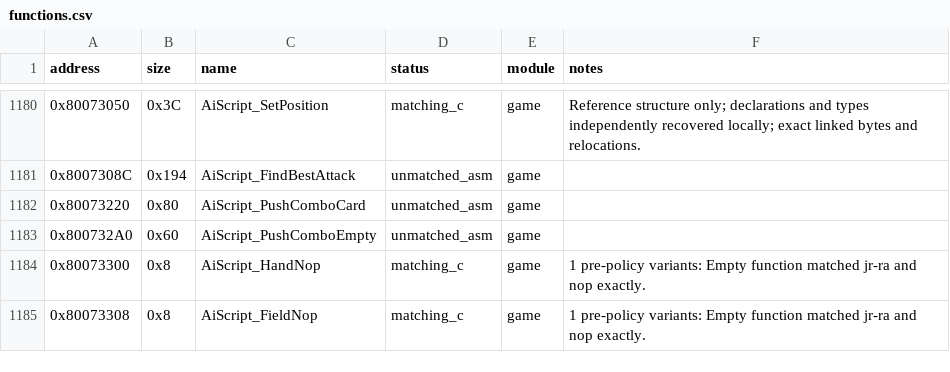
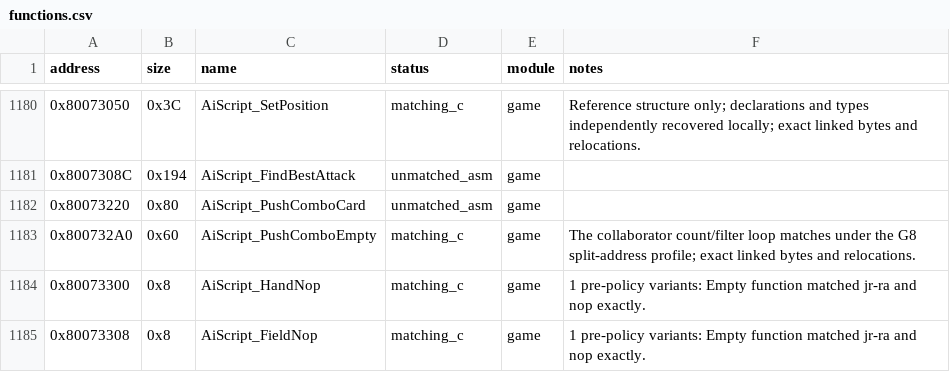
Before and after one commit to MaChInEgUn3/memories-decomp, a CSV file: config/slus_01411/functions.csv, drawn as a sheet; only a part is shown, gaps mark what is left out.

Commit message:
decomp: match AiScript_PushComboEmpty (#37)
Promotes AiScript_PushComboEmpty (0x800732A0, 0x60 bytes) from terminal
assembly to exact matching C. The collaborator's direct count/filter for loop
matches once compiled under the previously untried gcc_2_8_1_g8_split profile,
which preserves the retail state-base register role, output index, loop bounds
and delay-slot scheduling. 96/96 bytes and relocations match, with no allocated
non-text sections.

Matching C rises to 791 functions / 0x17B8C bytes; remaining compiler-generated
assembly falls to 342 functions / 0x3DB8C bytes.

Verified on refs/pull/37/merge reproducing SHA-256
84a54ed74f3d0edd6d81380839f7e4ef5bfb21ecea18be9a062bd6bfa5a45c88.

Part of #5.

```diff
--- a/config/slus_01411/functions.csv
+++ b/config/slus_01411/functions.csv
@@ -1182,3 +1182,3 @@ address,size,name,status,module,notes
 0x80073220,0x80,AiScript_PushComboCard,unmatched_asm,game,
-0x800732A0,0x60,AiScript_PushComboEmpty,unmatched_asm,game,
+0x800732A0,0x60,AiScript_PushComboEmpty,matching_c,game,The collaborator count/filter loop matches under the G8 split-address profile; exact linked bytes and relocations.
 0x80073300,0x8,AiScript_HandNop,matching_c,game,1 pre-policy variants: Empty function matched jr-ra and nop exactly.
```
Also changed, not shown: notes/global-usage.csv, 5 other files.
